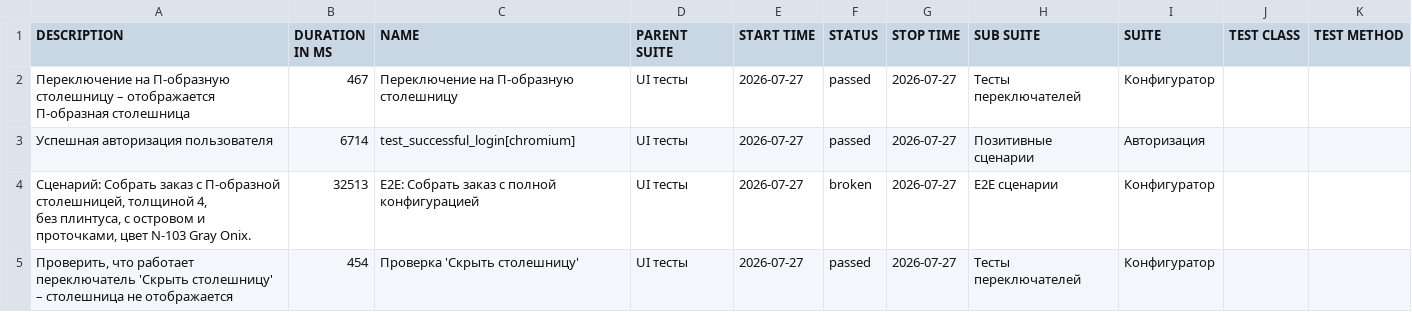
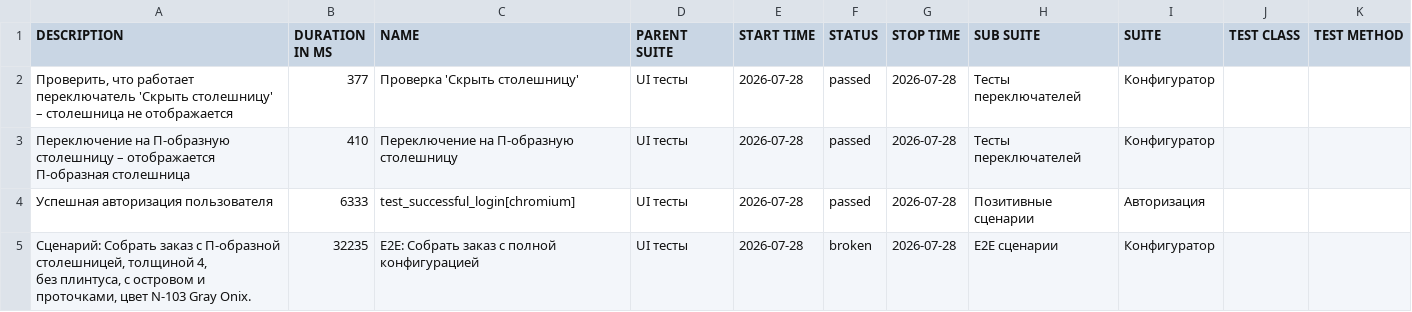
Before and after one commit to Deslowter/Playwright_python_inzhenerka, a CSV file: data/suites.csv, drawn as a sheet.

```diff
--- a/data/suites.csv
+++ b/data/suites.csv
@@ -1,8 +1,8 @@
 "DESCRIPTION","DURATION IN MS","NAME","PARENT SUITE","START TIME","STATUS","STOP TIME","SUB SUITE","SUITE","TEST CLASS","TEST METHOD"
-"Переключение на П-образную столешницу – отображается П-образная столешница","467","Переключение на П-образную столешницу","UI тесты","2026-07-27","passed","2026-07-27","Тесты переключателей","Конфигуратор","",""
-"Успешная авторизация пользователя","6714","test_successful_login[chromium]","UI тесты","2026-07-27","passed","2026-07-27","Позитивные сценарии","Авторизация","",""
-"
-        Сценарий: Собрать заказ с П-образной столешницей, толщиной 4,
-        без плинтуса, с островом и проточками, цвет N-103 Gray Onix.
-        ","32513","E2E: Собрать заказ с полной конфигурацией","UI тесты","2026-07-27","broken","2026-07-27","E2E сценарии","Конфигуратор","",""
-"Проверить, что работает переключатель 'Скрыть столешницу' – столешница не отображается","454","Проверка 'Скрыть столешницу'","UI тесты","2026-07-27","passed","2026-07-27","Тесты переключателей","Конфигуратор","",""
+"Проверить, что работает переключатель 'Скрыть столешницу' – столешница не отображается","377","Проверка 'Скрыть столешницу'","UI тесты","2026-07-28","passed","2026-07-28","Тесты переключателей","Конфигуратор","",""
+"Переключение на П-образную столешницу – отображается П-образная столешница","410","Переключение на П-образную столешницу","UI тесты","2026-07-28","passed","2026-07-28","Тесты переключателей","Конфигуратор","",""
+"Успешная авторизация пользователя","6333","test_successful_login[chromium]","UI тесты","2026-07-28","passed","2026-07-28","Позитивные сценарии","Авторизация","",""
+"
+        Сценарий: Собрать заказ с П-образной столешницей, толщиной 4,
+        без плинтуса, с островом и проточками, цвет N-103 Gray Onix.
+        ","32235","E2E: Собрать заказ с полной конфигурацией","UI тесты","2026-07-28","broken","2026-07-28","E2E сценарии","Конфигуратор","",""
```
Also changed, not shown: 45 other files.
